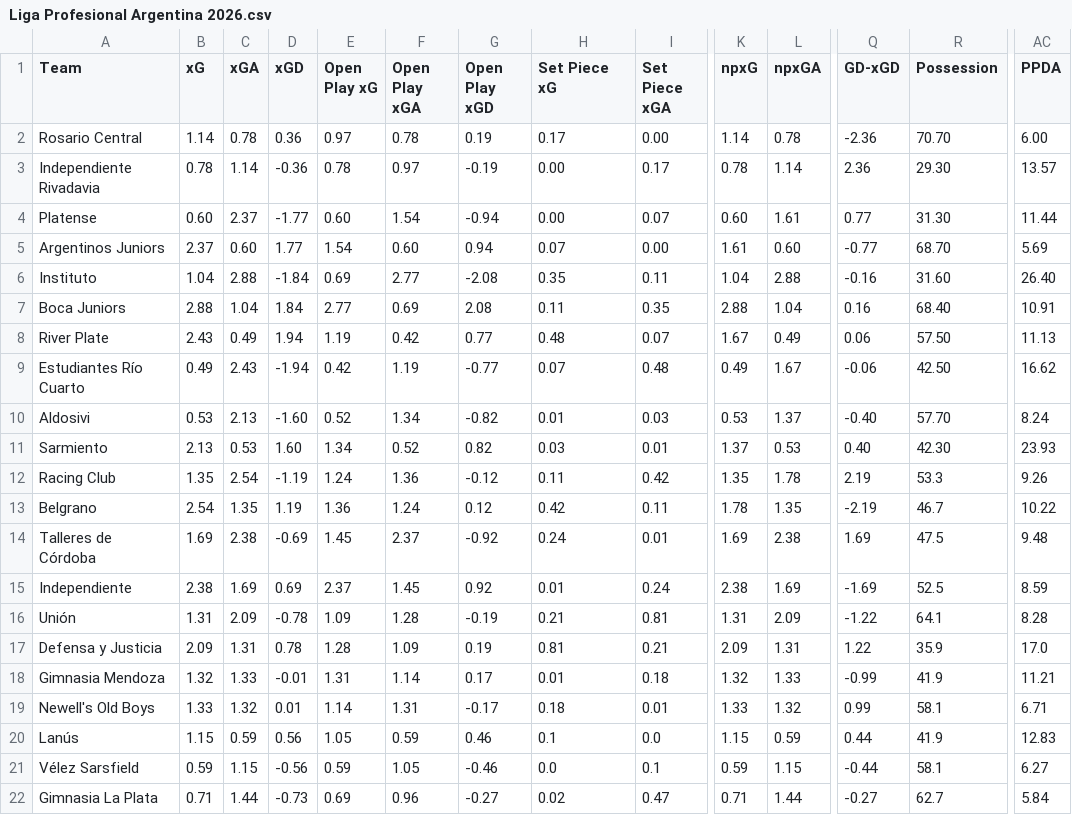
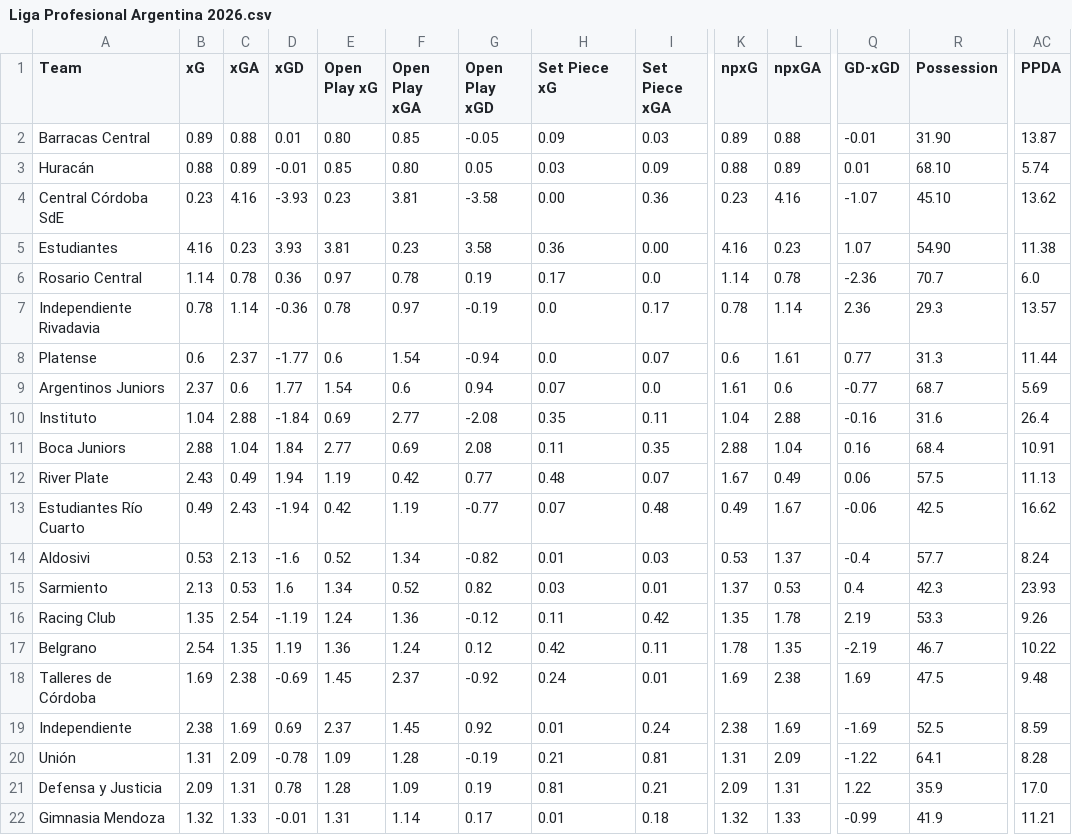
Before and after one commit to emrahderel/Post_Match_App, a CSV file: Stat_Files/Liga Profesional Argentina 2026.csv, drawn as a sheet; only a part is shown, gaps mark what is left out; the shorter side is filled out with more unchanged rows; addresses are those after the commit; rows hold the shown columns only; the diff names each change by its address in the sheet, - before the commit and + after, or states it on an @@ line.

```diff
--- a/Stat_Files/Liga Profesional Argentina 2026.csv
+++ b/Stat_Files/Liga Profesional Argentina 2026.csv
+row 2: Barracas Central | 0.89 | 0.88 | 0.01 | 0.80 | 0.85 | -0.05 | 0.09 | 0.03 | 0.89 | 0.88 | -0.01 | 31.90 | 13.87
+row 3: Huracán | 0.88 | 0.89 | -0.01 | 0.85 | 0.80 | 0.05 | 0.03 | 0.09 | 0.88 | 0.89 | 0.01 | 68.10 | 5.74
+row 4: Central Córdoba SdE | 0.23 | 4.16 | -3.93 | 0.23 | 3.81 | -3.58 | 0.00 | 0.36 | 0.23 | 4.16 | -1.07 | 45.10 | 13.62
+row 5: Estudiantes | 4.16 | 0.23 | 3.93 | 3.81 | 0.23 | 3.58 | 0.36 | 0.00 | 4.16 | 0.23 | 1.07 | 54.90 | 11.38
-I6 (Set Piece xGA): 0.00
+I6 (Set Piece xGA): 0.0
-R6 (Possession): 70.70
+R6 (Possession): 70.7
-AC6 (PPDA): 6.00
+AC6 (PPDA): 6.0
-H7:H8 (Set Piece xG): 0.00
+H7:H8 (Set Piece xG): 0.0
-R7 (Possession): 29.30
+R7 (Possession): 29.3
-B8 (xG): 0.60
+B8 (xG): 0.6
-E8 (Open Play xG): 0.60
+E8 (Open Play xG): 0.6
-K8 (npxG): 0.60
+K8 (npxG): 0.6
-R8 (Possession): 31.30
+R8 (Possession): 31.3
-C9 (xGA): 0.60
+C9 (xGA): 0.6
-F9 (Open Play xGA): 0.60
+F9 (Open Play xGA): 0.6
-I9 (Set Piece xGA): 0.00
+I9 (Set Piece xGA): 0.0
-L9 (npxGA): 0.60
+L9 (npxGA): 0.6
-R9 (Possession): 68.70
+R9 (Possession): 68.7
-R10 (Possession): 31.60
+R10 (Possession): 31.6
-AC10 (PPDA): 26.40
+AC10 (PPDA): 26.4
-R11 (Possession): 68.40
+R11 (Possession): 68.4
-R12 (Possession): 57.50
+R12 (Possession): 57.5
-R13 (Possession): 42.50
+R13 (Possession): 42.5
-D14 (xGD): -1.60
+D14 (xGD): -1.6
-Q14 (GD-xGD): -0.40
+Q14 (GD-xGD): -0.4
-R14 (Possession): 57.70
+R14 (Possession): 57.7
-D15 (xGD): 1.60
+D15 (xGD): 1.6
-Q15 (GD-xGD): 0.40
+Q15 (GD-xGD): 0.4
-R15 (Possession): 42.30
+R15 (Possession): 42.3
```
Also changed, not shown: Stat_Files/Colombian Primera A 2026.csv, Stat_Files/MLS Next Pro 2026.csv, 33 other files.
